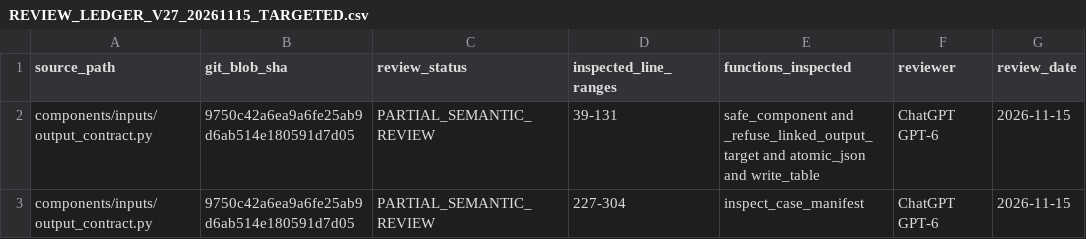
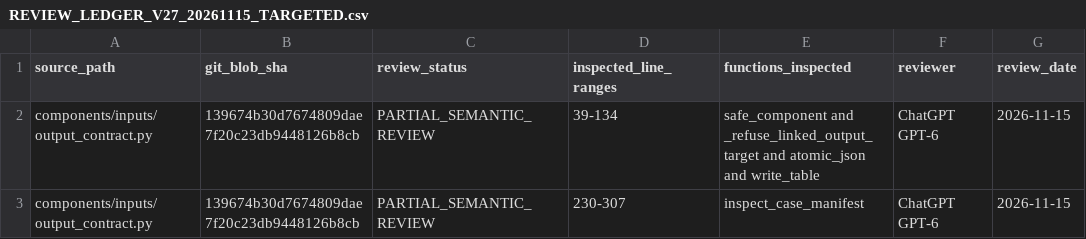
Before and after one commit to bikenshrestha2024/etabs-opensees-thesis, a CSV file: docs/review/ledger/REVIEW_LEDGER_V27_20261115_TARGETED.csv, drawn as a sheet; only a part is shown; the diff names each change by its address in the sheet, - before the commit and + after, or states it on an @@ line.

Commit message:
docs(ledger): bind V27 inspected lines to corrected atomic JSON and CSV source blob

```diff
--- a/docs/review/ledger/REVIEW_LEDGER_V27_20261115_TARGETED.csv
+++ b/docs/review/ledger/REVIEW_LEDGER_V27_20261115_TARGETED.csv
-B2:B3 (git_blob_sha): 9750c42a6ea9a6fe25ab9d6ab514e180591d7d05
+B2:B3 (git_blob_sha): 139674b30d7674809dae7f20c23db9448126b8cb
-D2 (inspected_line_ranges): 39-131
+D2 (inspected_line_ranges): 39-134
-D3 (inspected_line_ranges): 227-304
+D3 (inspected_line_ranges): 230-307
```
